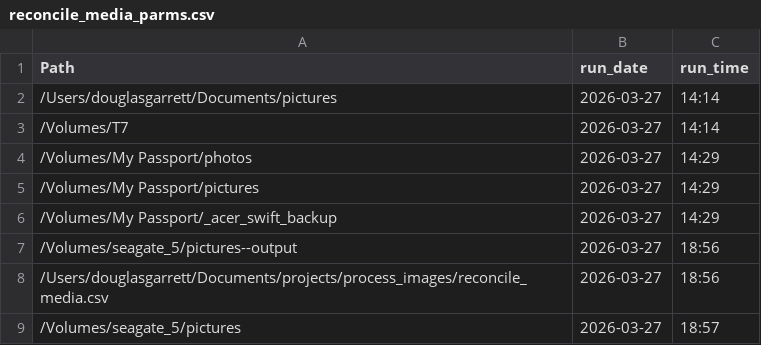
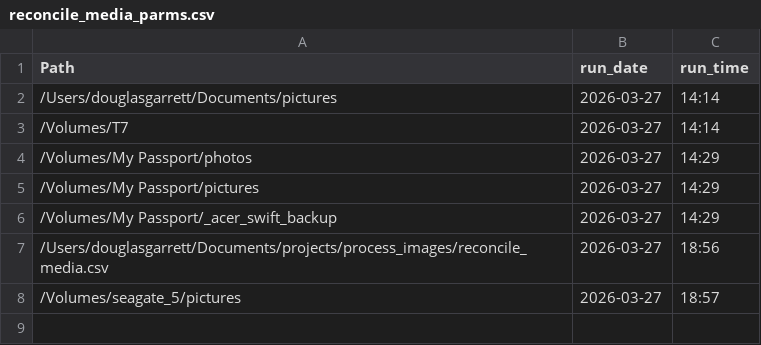
Before and after one commit to ddgarrett/process_images, a CSV file: backup/reconcile_media_parms.csv, drawn as a sheet.

Commit message:
Remove Error Run

```diff
--- a/backup/reconcile_media_parms.csv
+++ b/backup/reconcile_media_parms.csv
@@ -6,3 +6,2 @@ Path,run_date,run_time
 /Volumes/My Passport/_acer_swift_backup,2026-03-27,14:29
-/Volumes/seagate_5/pictures--output,2026-03-27,18:56
 /Users/douglasgarrett/Documents/projects/process_images/reconcile_media.csv,2026-03-27,18:56
```
